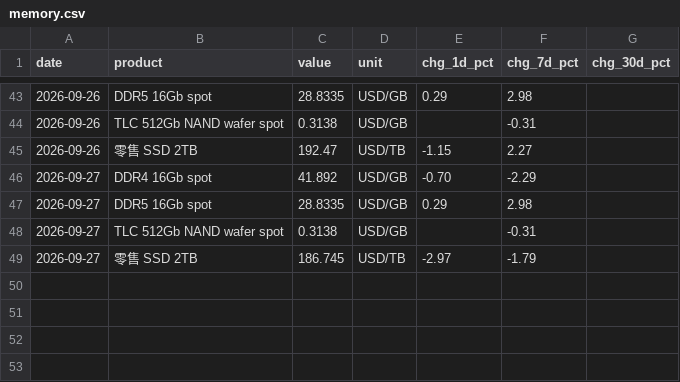
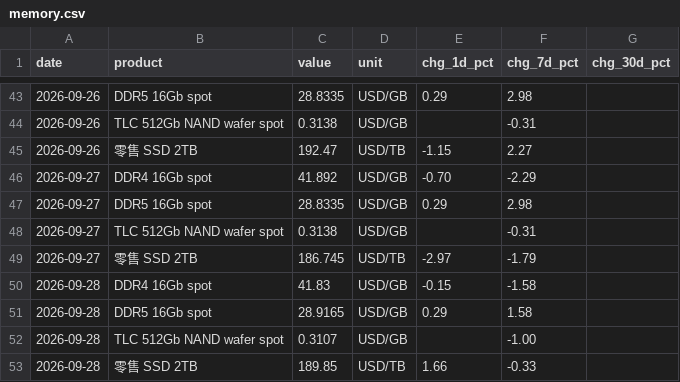
Before and after one commit to cool1990/Invest_Dashboard, a CSV file: data/raw/semis/oldsite/memory.csv, drawn as a sheet; only a part is shown, gaps mark what is left out.

```diff
--- a/data/raw/semis/oldsite/memory.csv
+++ b/data/raw/semis/oldsite/memory.csv
@@ -49 +49,5 @@ date,product,value,unit,chg_1d_pct,chg_7d_pct,chg_30d_pct
 2026-09-27,零售 SSD 2TB,186.745,USD/TB,-2.97,-1.79,
+2026-09-28,DDR4 16Gb spot,41.83,USD/GB,-0.15,-1.58,
+2026-09-28,DDR5 16Gb spot,28.9165,USD/GB,0.29,1.58,
+2026-09-28,TLC 512Gb NAND wafer spot,0.3107,USD/GB,,-1.00,
+2026-09-28,零售 SSD 2TB,189.85,USD/TB,1.66,-0.33,
```
Also changed, not shown: data/raw/semis/oldsite/eps.csv, data/raw/semis/oldsite/gpu.csv, 6 other files.
